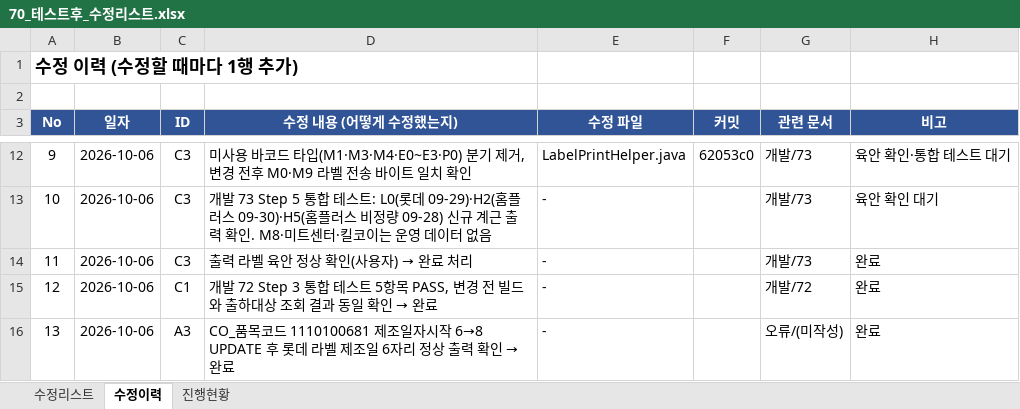
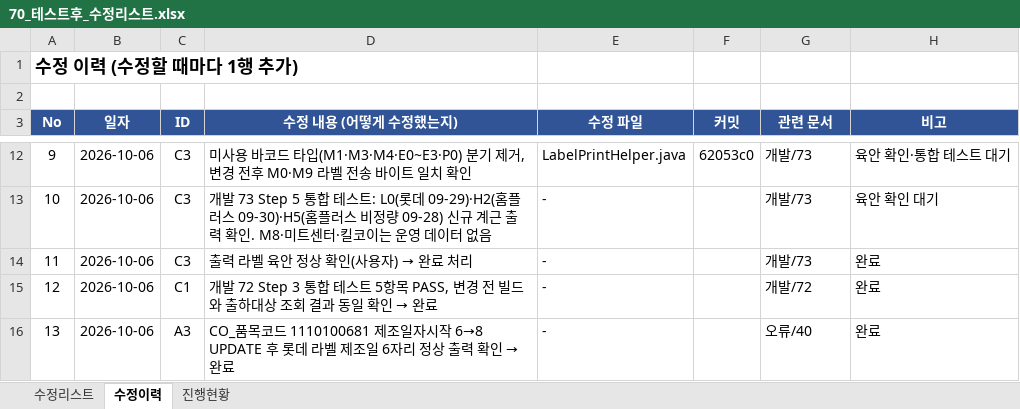
Before and after one commit to jtl9479/PDA, an Excel workbook: app/doc/개발/70_테스트후_수정리스트.xlsx, sheet 수정이력, drawn as a sheet; only a part is shown, gaps mark what is left out; values as stored, in another font and other column widths than the file's, no borders; the diff names each change by its address in the sheet, - before the commit and + after, or states it on an @@ line.

```diff
--- a/app/doc/개발/70_테스트후_수정리스트.xlsx (sheet 수정이력)
+++ b/app/doc/개발/70_테스트후_수정리스트.xlsx (sheet 수정이력)
-G16 (관련 문서): 오류/(미작성)
+G16 (관련 문서): 오류/40
```
Also changed, not shown: sheet 수정리스트, 3 other files.
